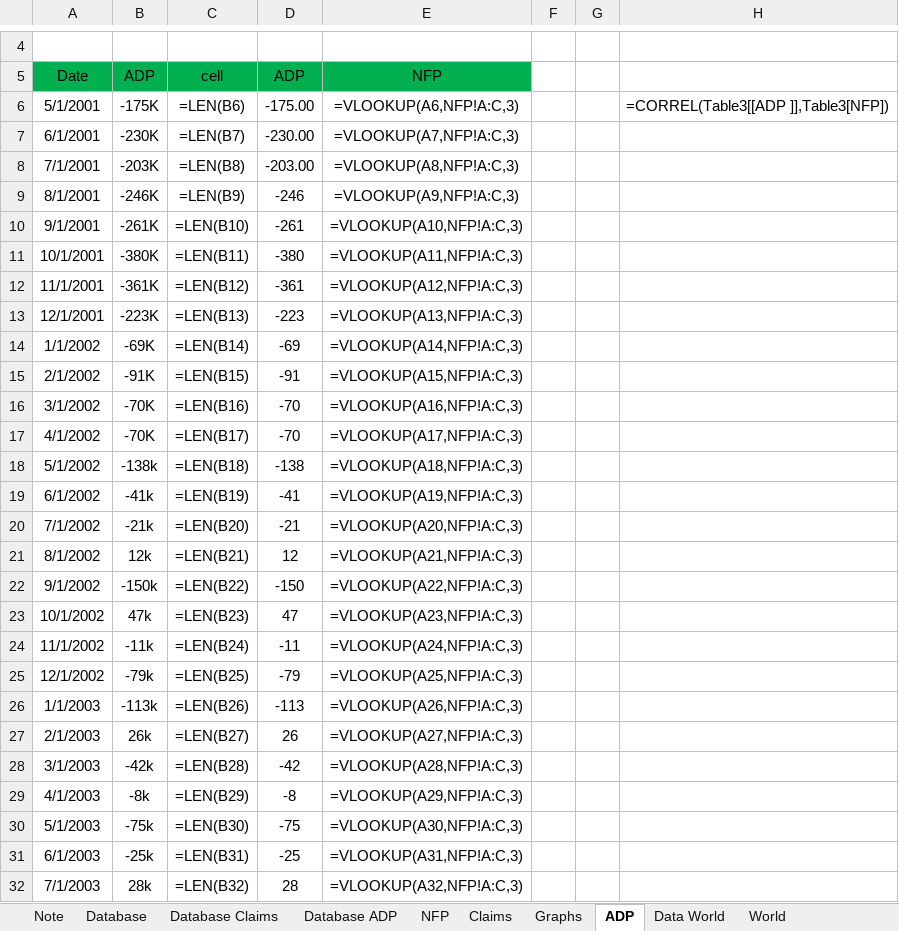
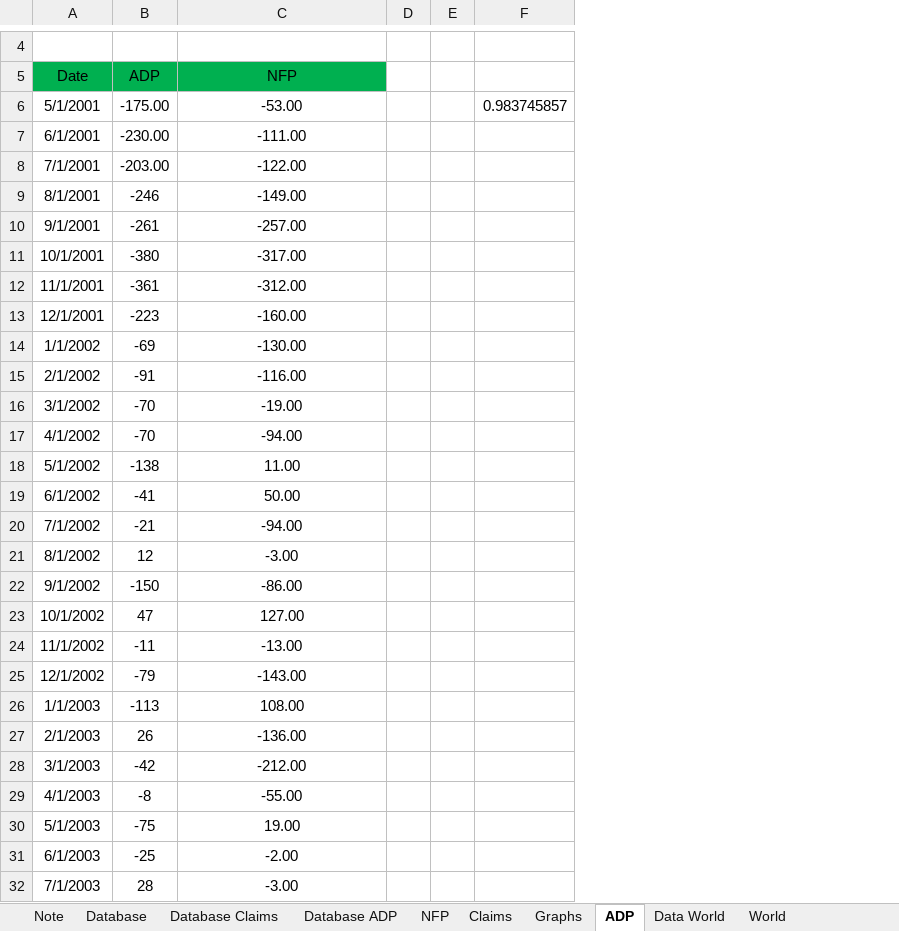
Before and after one commit to markjm5/portfoliomanagement, an Excel workbook: trading_excel_files/01_lagging_coincident_indicators/005_Lagging_Indicator_Job_Market_US_World.xlsm, sheet ADP, drawn as a sheet; only a part is shown, gaps mark what is left out; values as stored, in another font and other column widths than the file's, no borders; formulas without a stored value are shown as written; charts and pictures and table styles not drawn; removed rows and columns are numbered as before the commit, all else as after; the diff covers the shown part only; the diff names each change by its address in the sheet, - before the commit and + after, or states it on an @@ line.

```diff
--- a/trading_excel_files/01_lagging_coincident_indicators/005_Lagging_Indicator_Job_Market_US_World.xlsm (sheet ADP)
+++ b/trading_excel_files/01_lagging_coincident_indicators/005_Lagging_Indicator_Job_Market_US_World.xlsm (sheet ADP)
-column B (ADP), rows 6-32: -175K | -230K | -203K | -246K | -261K | -380K | -361K | -223K | -69K | -91K | -70K | -70K | -138k | -41k | -21k | 12k | -150k | 47k | -11k | -79k | -113k | 26k | -42k | -8k | -75k | -25k | 28k
-column C (cell), rows 6-32: =LEN(B6) | =LEN(B7) | =LEN(B8) | =LEN(B9) | =LEN(B10) | =LEN(B11) | =LEN(B12) | =LEN(B13) | =LEN(B14) | =LEN(B15) | =LEN(B16) | =LEN(B17) | =LEN(B18) | =LEN(B19) | =LEN(B20) | =LEN(B21) | =LEN(B22) | =LEN(B23) | =LEN(B24) | =LEN(B25) | =LEN(B26) | =LEN(B27) | =LEN(B28) | =LEN(B29) | =LEN(B30) | =LEN(B31) | =LEN(B32)
-column H, row 6: =CORREL(Table3[[ADP ]],Table3[NFP])
+column F, row 6: 0.983745857
-C6 (NFP): =VLOOKUP(A6,NFP!A:C,3)
+C6 (NFP): -53.00
-C7 (NFP): =VLOOKUP(A7,NFP!A:C,3)
+C7 (NFP): -111.00
-C8 (NFP): =VLOOKUP(A8,NFP!A:C,3)
+C8 (NFP): -122.00
-C9 (NFP): =VLOOKUP(A9,NFP!A:C,3)
+C9 (NFP): -149.00
-C10 (NFP): =VLOOKUP(A10,NFP!A:C,3)
+C10 (NFP): -257.00
-C11 (NFP): =VLOOKUP(A11,NFP!A:C,3)
+C11 (NFP): -317.00
-C12 (NFP): =VLOOKUP(A12,NFP!A:C,3)
+C12 (NFP): -312.00
-C13 (NFP): =VLOOKUP(A13,NFP!A:C,3)
+C13 (NFP): -160.00
-C14 (NFP): =VLOOKUP(A14,NFP!A:C,3)
+C14 (NFP): -130.00
-C15 (NFP): =VLOOKUP(A15,NFP!A:C,3)
+C15 (NFP): -116.00
-C16 (NFP): =VLOOKUP(A16,NFP!A:C,3)
+C16 (NFP): -19.00
-C17 (NFP): =VLOOKUP(A17,NFP!A:C,3)
+C17 (NFP): -94.00
-C18 (NFP): =VLOOKUP(A18,NFP!A:C,3)
+C18 (NFP): 11.00
-C19 (NFP): =VLOOKUP(A19,NFP!A:C,3)
+C19 (NFP): 50.00
-C20 (NFP): =VLOOKUP(A20,NFP!A:C,3)
+C20 (NFP): -94.00
-C21 (NFP): =VLOOKUP(A21,NFP!A:C,3)
+C21 (NFP): -3.00
-C22 (NFP): =VLOOKUP(A22,NFP!A:C,3)
+C22 (NFP): -86.00
-C23 (NFP): =VLOOKUP(A23,NFP!A:C,3)
+C23 (NFP): 127.00
-C24 (NFP): =VLOOKUP(A24,NFP!A:C,3)
+C24 (NFP): -13.00
-C25 (NFP): =VLOOKUP(A25,NFP!A:C,3)
+C25 (NFP): -143.00
-C26 (NFP): =VLOOKUP(A26,NFP!A:C,3)
+C26 (NFP): 108.00
-C27 (NFP): =VLOOKUP(A27,NFP!A:C,3)
+C27 (NFP): -136.00
-C28 (NFP): =VLOOKUP(A28,NFP!A:C,3)
+C28 (NFP): -212.00
-C29 (NFP): =VLOOKUP(A29,NFP!A:C,3)
+C29 (NFP): -55.00
-C30 (NFP): =VLOOKUP(A30,NFP!A:C,3)
+C30 (NFP): 19.00
-C31 (NFP): =VLOOKUP(A31,NFP!A:C,3)
+C31 (NFP): -2.00
-C32 (NFP): =VLOOKUP(A32,NFP!A:C,3)
+C32 (NFP): -3.00
```
Also changed, not shown: 217 edited cells elsewhere in this sheet, sheet Claims, sheet NFP, sheet World, sheet Note, charts or pictures, 1 other file.
